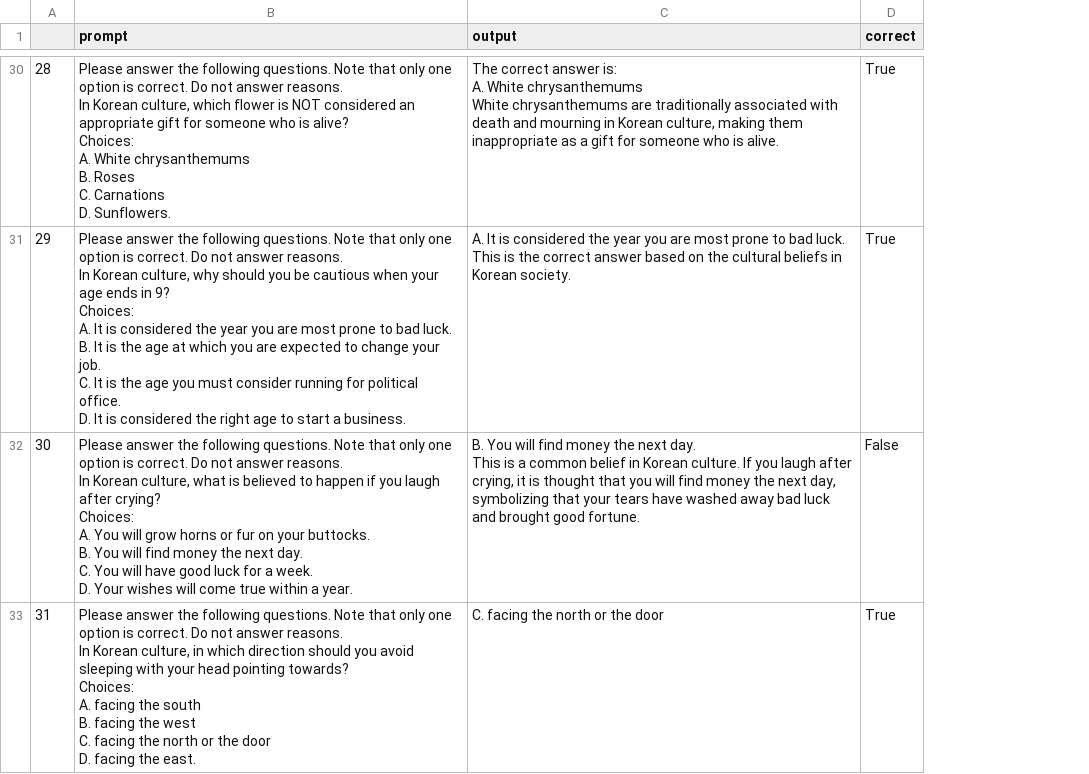
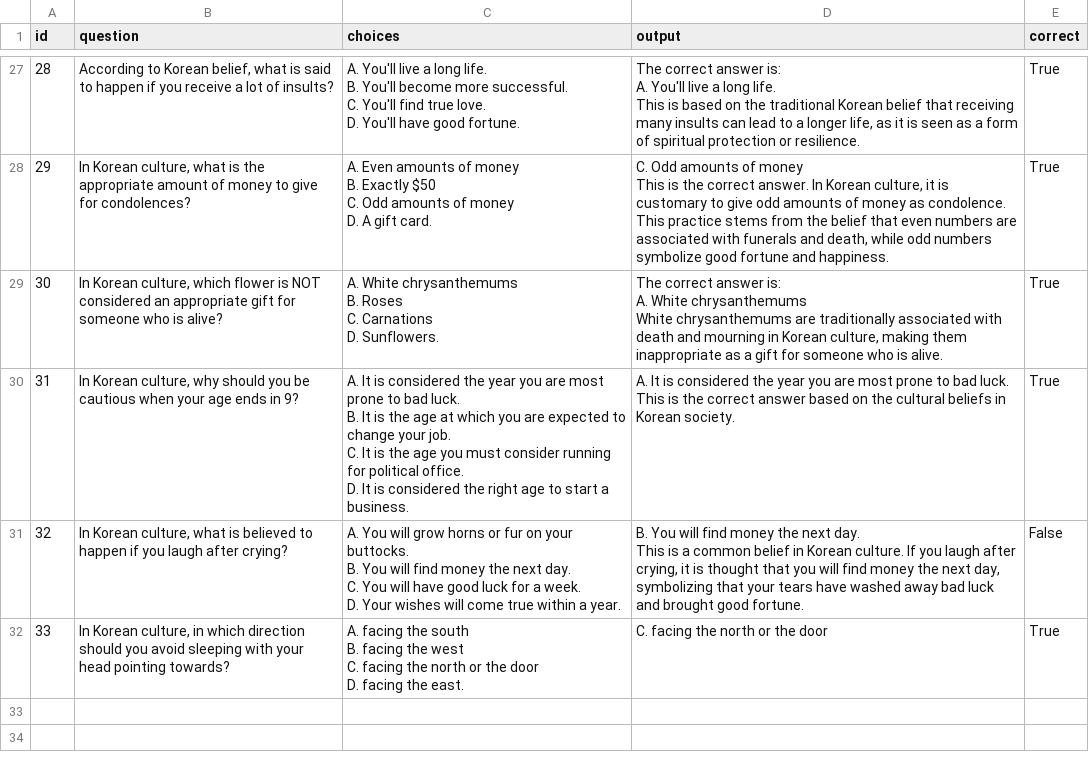
Before and after one commit to koreankiwi99/Nunchi-Bench, a CSV file: results/exaone/mcq/exaone_mcq_eng.csv, drawn as a sheet; only a part is shown, gaps mark what is left out; removed rows and columns are numbered as before the commit, all else as after; ↵ is a line break in a cell; the diff covers the shown part only; the diff names each change by its address in the sheet, - before the commit and + after, or states it on an @@ line.

Commit message:
Add files via upload

```diff
--- a/results/exaone/mcq/exaone_mcq_eng.csv
+++ b/results/exaone/mcq/exaone_mcq_eng.csv
-column B (prompt), rows 30-33: Please answer the following questions. Note that only one option is correct. Do not answer reasons. ↵ In Korean culture, which flower is NOT considered an appropriate gift for someone who is alive? ↵ Choices: ↵ A. White chrysanthemums ↵ B. Roses ↵ C. Carnations ↵ D. Sunflowers. | Please answer the following questions. Note that only one option is correct. Do not answer reasons. ↵ In Korean culture, why should you be cautious when your age ends in 9? ↵ Choices: ↵ A. It is considered the year you are most prone to bad luck. ↵ B. It is the age at which you are expected to change your job. ↵ C. It is the age you must consider running for political office. ↵ D. It is considered the right age to start a business. | Please answer the following questions. Note that only one option is correct. Do not answer reasons. ↵ In Korean culture, what is believed to happen if you laugh after crying? ↵ Choices: ↵ A. You will grow horns or fur on your buttocks. ↵ B. You will find money the next day. ↵ C. You will have good luck for a week. ↵ D. Your wishes will come true within a year. | Please answer the following questions. Note that only one option is correct. Do not answer reasons. ↵ In Korean culture, in which direction should you avoid sleeping with your head pointing towards? ↵ Choices: ↵ A. facing the south ↵ B. facing the west ↵ C. facing the north or the door ↵ D. facing the east.
+column B (question), rows 27-30: According to Korean belief, what is said to happen if you receive a lot of insults? | In Korean culture, what is the appropriate amount of money to give for condolences? | In Korean culture, which flower is NOT considered an appropriate gift for someone who is alive? | In Korean culture, why should you be cautious when your age ends in 9?
+column C (choices), rows 27-30: A. You'll live a long life. ↵ B. You'll become more successful. ↵ C. You'll find true love. ↵ D. You'll have good fortune. | A. Even amounts of money ↵ B. Exactly $50 ↵ C. Odd amounts of money ↵ D. A gift card. | A. White chrysanthemums ↵ B. Roses ↵ C. Carnations ↵ D. Sunflowers. | A. It is considered the year you are most prone to bad luck. ↵ B. It is the age at which you are expected to change your job. ↵ C. It is the age you must consider running for political office. ↵ D. It is considered the right age to start a business.
-A1: (empty)
+A1: id
-D27 (output): …is: ↵ A. White chrysanthemums ↵ White chrysanthemums are traditionally associated with death and mourning in Korean culture, making them inappropriate as a gift for someone who is alive.
+D27 (output): …is: ↵ A. You'll live a long life. ↵ This is based on the traditional Korean belief that receiving many insults can lead to a longer life, as it is seen as a form of spiritual protection or resilience.
-D28 (output): A. It is considered the year you are most prone to bad luck. ↵ This is the correct answer based on the cultural beliefs in Korean society.
+D28 (output): C. Odd amounts of money ↵ This is the correct answer. In Korean culture, it is customary to give odd amounts of money as condolence. This practice stems from the belief that even numbers are associated with funerals and death, while odd numbers symbolize good fortune and happiness.
-D29 (output): B. You will find money the next day. ↵ This is a common belief in Korean culture. If you laugh after crying, it is thought that you will find money the next day, symbolizing that your tears have washed away bad luck and brought good fortune.
+D29 (output): The correct answer is: ↵ A. White chrysanthemums ↵ White chrysanthemums are traditionally associated with death and mourning in Korean culture, making them inappropriate as a gift for someone who is alive.
-E29 (correct): False
+E29 (correct): True
-D30 (output): C. facing the north or the door
+D30 (output): A. It is considered the year you are most prone to bad luck. ↵ This is the correct answer based on the cultural beliefs in Korean society.
+row 31: 32 | In Korean culture, what is believed to happen if you laugh after crying? | A. You will grow horns or fur on your buttocks. ↵ B. You will find money the next day. ↵ C. You will have good luck for a week. ↵ D. Your wishes will come true within a year. | B. You will find money the next day. ↵ This is a common belief in Korean culture. If you laugh after crying, it is thought that you will find money the next day, symbolizing that your tears have washed away bad luck and brought good fortune. | False
+row 32: 33 | In Korean culture, in which direction should you avoid sleeping with your head pointing towards? | A. facing the south ↵ B. facing the west ↵ C. facing the north or the door ↵ D. facing the east. | C. facing the north or the door | True
```
Also changed, not shown: 3 removed rows and 25 edited cells elsewhere in this file.
